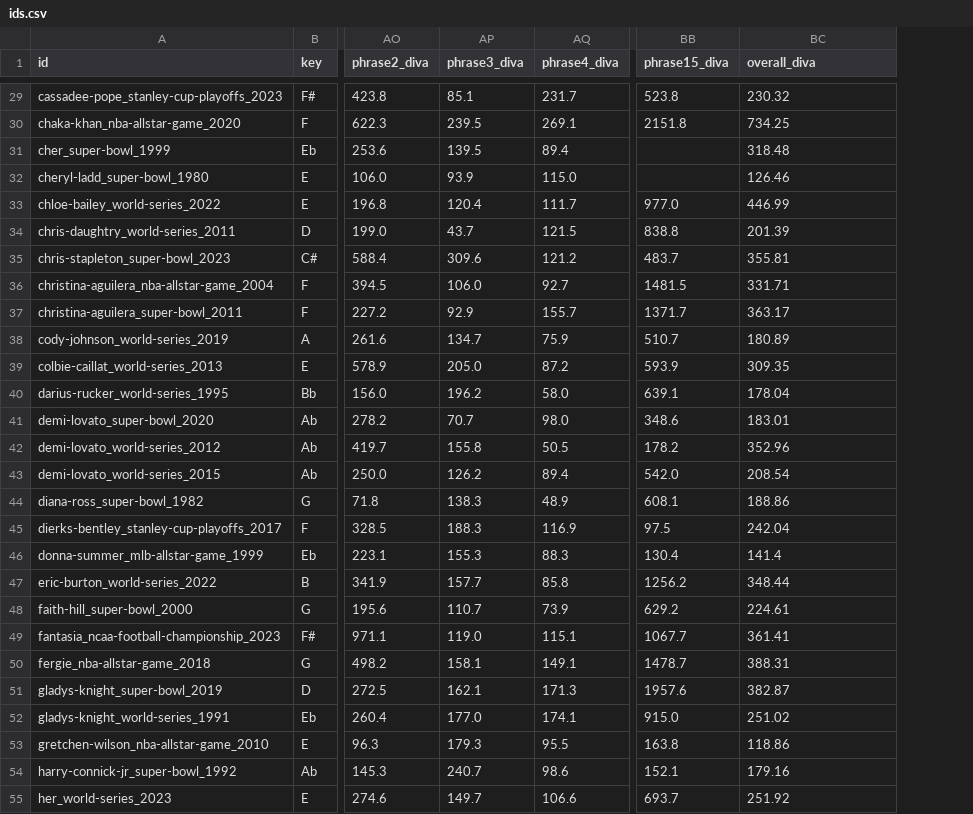
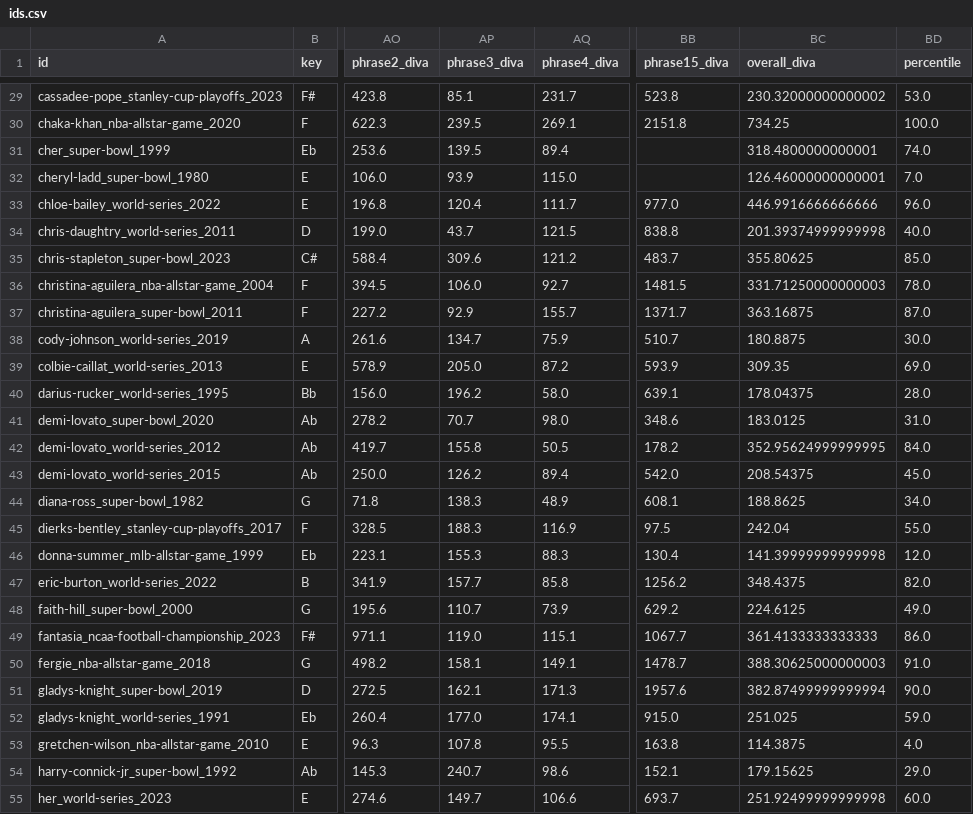
Before and after one commit to the-pudding/anthems, a CSV file: src/data/ids.csv, drawn as a sheet; only a part is shown, gaps mark what is left out; the diff covers the shown part only; the diff names each change by its address in the sheet, - before the commit and + after, or states it on an @@ line.

```diff
--- a/src/data/ids.csv
+++ b/src/data/ids.csv
+column BD (percentile), rows 29-55: 53.0 | 100.0 | 74.0 | 7.0 | 96.0 | 40.0 | 85.0 | 78.0 | 87.0 | 30.0 | 69.0 | 28.0 | 31.0 | 84.0 | 45.0 | 34.0 | 55.0 | 12.0 | 82.0 | 49.0 | 86.0 | 91.0 | 90.0 | 59.0 | 4.0 | 29.0 | 60.0
-BC29 (overall_diva): 230.32
+BC29 (overall_diva): 230.32000000000002
-BC31 (overall_diva): 318.48
+BC31 (overall_diva): 318.4800000000001
-BC32 (overall_diva): 126.46
+BC32 (overall_diva): 126.46000000000001
-BC33 (overall_diva): 446.99
+BC33 (overall_diva): 446.9916666666666
-BC34 (overall_diva): 201.39
+BC34 (overall_diva): 201.39374999999998
-BC35 (overall_diva): 355.81
+BC35 (overall_diva): 355.80625
-BC36 (overall_diva): 331.71
+BC36 (overall_diva): 331.71250000000003
-BC37 (overall_diva): 363.17
+BC37 (overall_diva): 363.16875
-BC38 (overall_diva): 180.89
+BC38 (overall_diva): 180.8875
-BC40 (overall_diva): 178.04
+BC40 (overall_diva): 178.04375
-BC41 (overall_diva): 183.01
+BC41 (overall_diva): 183.0125
-BC42 (overall_diva): 352.96
+BC42 (overall_diva): 352.95624999999995
-BC43 (overall_diva): 208.54
+BC43 (overall_diva): 208.54375
-BC44 (overall_diva): 188.86
+BC44 (overall_diva): 188.8625
-BC46 (overall_diva): 141.4
+BC46 (overall_diva): 141.39999999999998
-BC47 (overall_diva): 348.44
+BC47 (overall_diva): 348.4375
-BC48 (overall_diva): 224.61
+BC48 (overall_diva): 224.6125
-BC49 (overall_diva): 361.41
+BC49 (overall_diva): 361.4133333333333
-BC50 (overall_diva): 388.31
+BC50 (overall_diva): 388.30625000000003
-BC51 (overall_diva): 382.87
+BC51 (overall_diva): 382.87499999999994
-BC52 (overall_diva): 251.02
+BC52 (overall_diva): 251.025
-AP53 (phrase3_diva): 179.3
+AP53 (phrase3_diva): 107.8
-BC53 (overall_diva): 118.86
+BC53 (overall_diva): 114.3875
-BC54 (overall_diva): 179.16
+BC54 (overall_diva): 179.15625
-BC55 (overall_diva): 251.92
+BC55 (overall_diva): 251.92499999999998
```
Also changed, not shown: 100 edited cells elsewhere in this file, src/data/pitch/desktop/full.csv, src/data/pitch/desktop/phrase3.csv, 12 other files.
